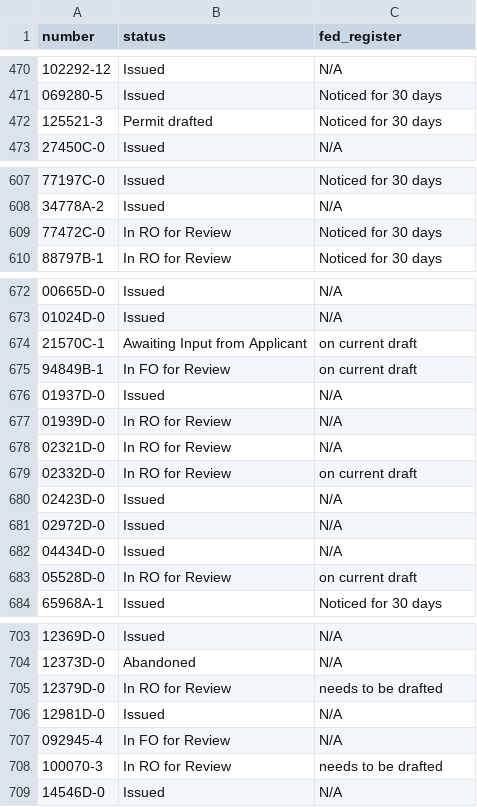
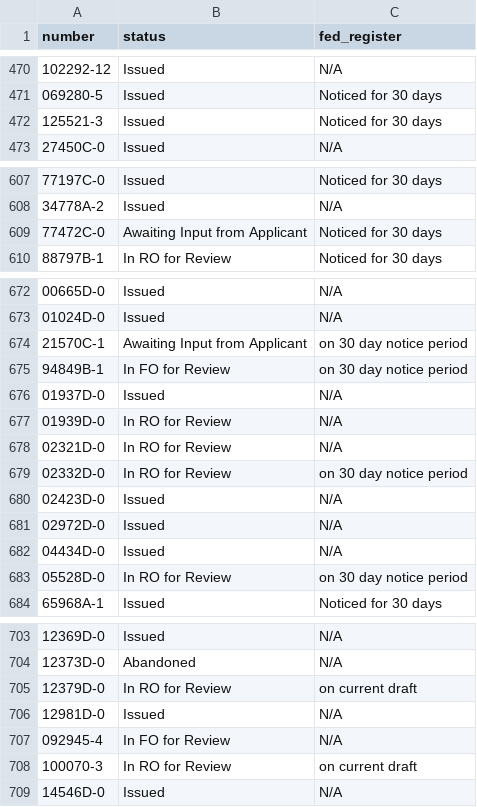
Before and after one commit to ktaylor63/southeast, a CSV file: src/data/permits.csv, drawn as a sheet; only a part is shown, gaps mark what is left out; the diff covers the shown part only.

Commit message:
update permit data

```diff
--- a/src/data/permits.csv
+++ b/src/data/permits.csv
@@ -471,3 +471,3 @@ number,status,fed_register
 069280-5,Issued,Noticed for 30 days
-125521-3,Permit drafted,Noticed for 30 days
+125521-3,Issued,Noticed for 30 days
 27450C-0,Issued,N/A
@@ -608,3 +608,3 @@ number,status,fed_register
 34778A-2,Issued,N/A
-77472C-0,In RO for Review,Noticed for 30 days
+77472C-0,Awaiting Input from Applicant,Noticed for 30 days
 88797B-1,In RO for Review,Noticed for 30 days
@@ -673,4 +673,4 @@ number,status,fed_register
 01024D-0,Issued,N/A
-21570C-1,Awaiting Input from Applicant,on current draft
-94849B-1,In FO for Review,on current draft
+21570C-1,Awaiting Input from Applicant,on 30 day notice period
+94849B-1,In FO for Review,on 30 day notice period
 01937D-0,Issued,N/A
@@ -678,3 +678,3 @@ number,status,fed_register
 02321D-0,In RO for Review,N/A
-02332D-0,In RO for Review,on current draft
+02332D-0,In RO for Review,on 30 day notice period
 02423D-0,Issued,N/A
@@ -682,3 +682,3 @@ number,status,fed_register
 04434D-0,Issued,N/A
-05528D-0,In RO for Review,on current draft
+05528D-0,In RO for Review,on 30 day notice period
 65968A-1,Issued,Noticed for 30 days
@@ -704,6 +704,6 @@ number,status,fed_register
 12373D-0,Abandoned,N/A
-12379D-0,In RO for Review,needs to be drafted
+12379D-0,In RO for Review,on current draft
 12981D-0 ,Issued,N/A
 092945-4,In FO for Review,N/A
-100070-3,In RO for Review,needs to be drafted
+100070-3,In RO for Review,on current draft
 14546D-0,Issued,N/A
```
Also changed, not shown: 7 added rows and 13 edited cells elsewhere in this file.
